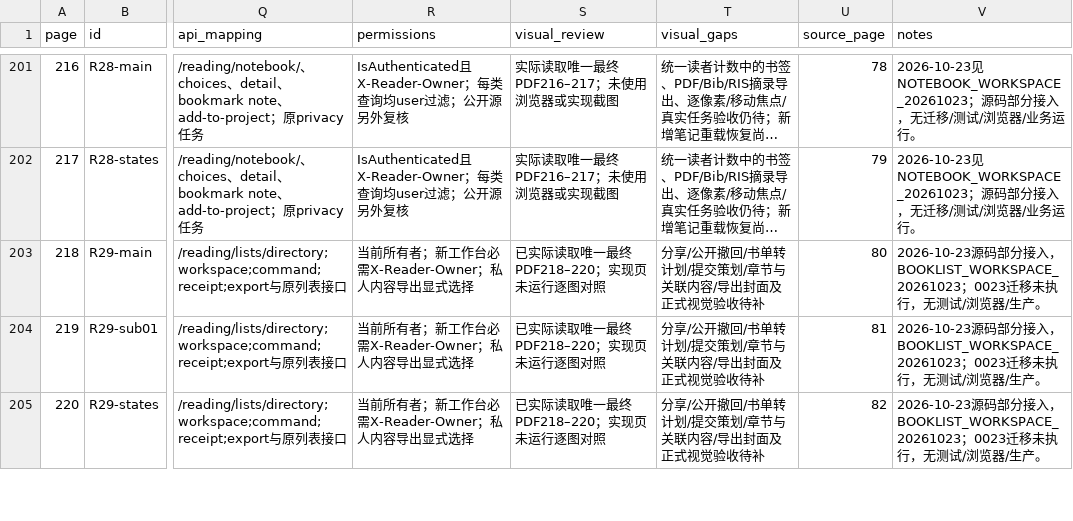
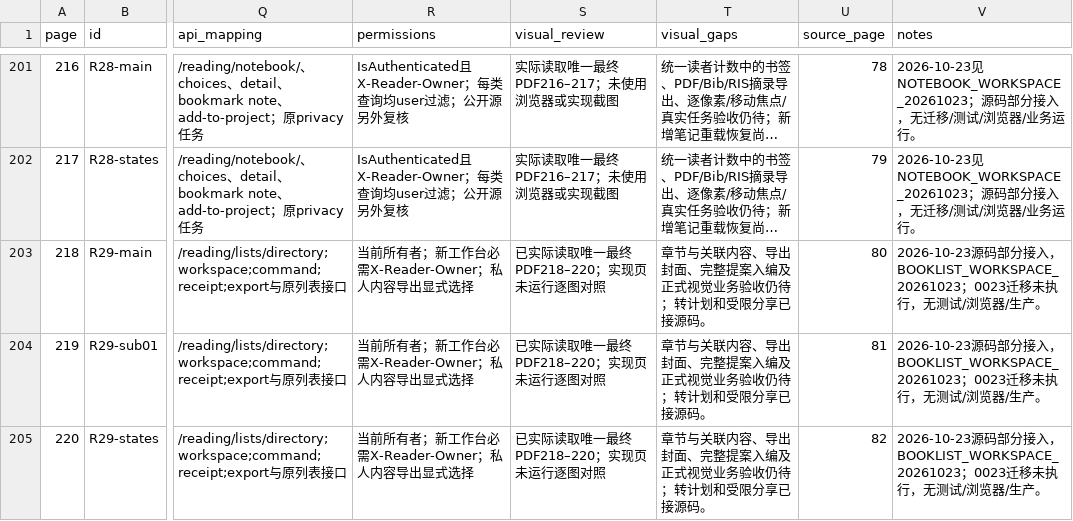
Before and after one commit to WinstonMo0807/social-theory-library, a CSV file: docs/stl4/ATLAS_INDEX.csv, drawn as a sheet; only a part is shown, gaps mark what is left out; long unchanged cells end in …; the diff covers the shown part only; the diff names each change by its address in the sheet, - before the commit and + after, or states it on an @@ line.

```diff
--- a/docs/stl4/ATLAS_INDEX.csv
+++ b/docs/stl4/ATLAS_INDEX.csv
-T203:T205 (visual_gaps): 分享/公开撤回/书单转计划/提交策划/章节与关联内容/导出封面及正式视觉验收待补
+T203:T205 (visual_gaps): 章节与关联内容、导出封面、完整提案入编及正式视觉业务验收仍待；转计划和受限分享已接源码。
```
Also changed, not shown: 15 edited cells elsewhere in this file, 46 other files.
